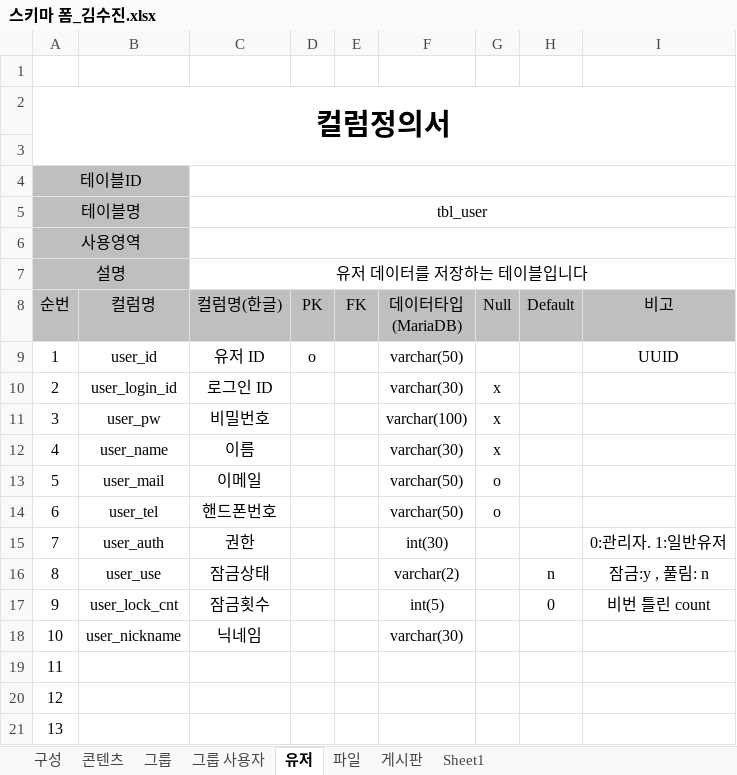
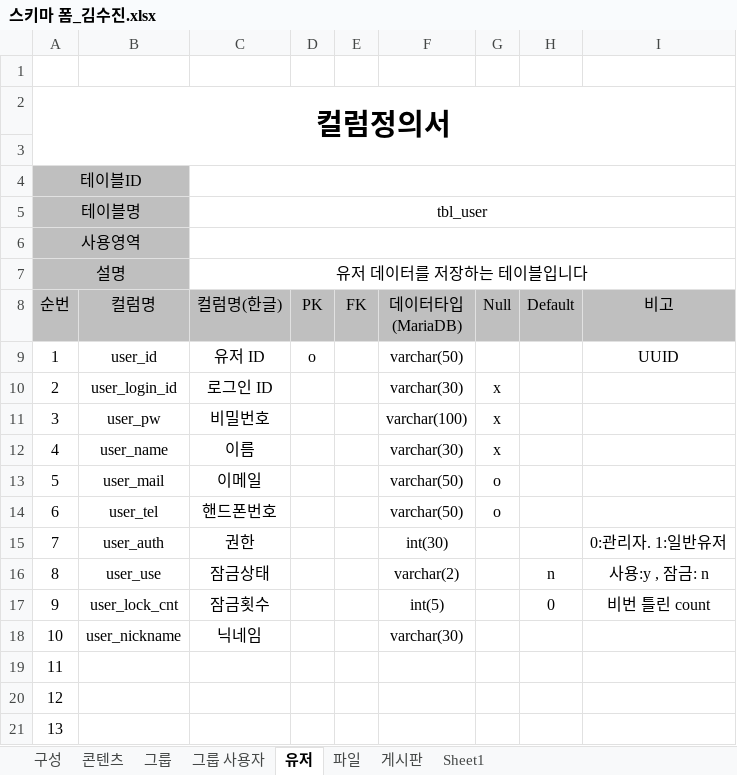
Before and after one commit to sujin9335/ERD, an Excel workbook: 스키마 폼_김수진.xlsx, sheet 유저, drawn as a sheet; values as stored, in another font and other column widths than the file's, no borders; the diff names each change by its address in the sheet, - before the commit and + after, or states it on an @@ line.

```diff
--- a/스키마 폼_김수진.xlsx (sheet 유저)
+++ b/스키마 폼_김수진.xlsx (sheet 유저)
-I16 (비고): 잠금:y , 풀림: n
+I16 (비고): 사용:y , 잠금: n
```
Also changed, not shown: sheet 그룹 사용자, 4 other files.
